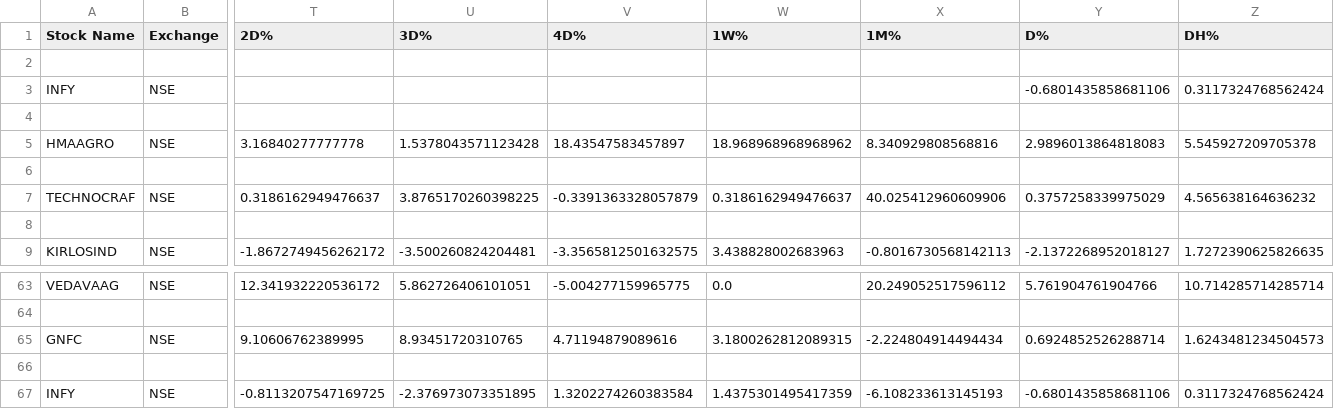
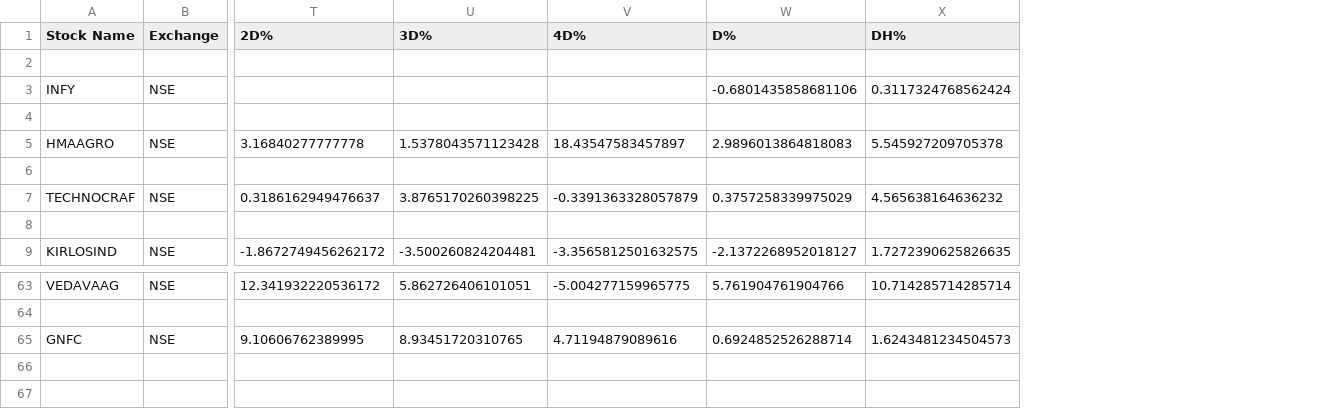
Before and after one commit to Bhawani-108/Srisri, a CSV file: portfolio_indmoney.csv, drawn as a sheet; only a part is shown, gaps mark what is left out; rows hold the shown columns only; the diff names each change by its address in the sheet, - before the commit and + after, or states it on an @@ line.

```diff
--- a/portfolio_indmoney.csv
+++ b/portfolio_indmoney.csv
-column W (1W%), rows 5-9: 18.968968968968962 |  | 0.3186162949476637 |  | 3.438828002683963; rows 63-65: 0.0 |  | 3.1800262812089315
-column X (1M%), rows 5-9: 8.340929808568816 |  | 40.025412960609906 |  | -0.8016730568142113; rows 63-65: 20.249052517596112 |  | -2.224804914494434
-row 66: (empty)
-row 67: INFY | NSE | -0.8113207547169725 | -2.376973073351895 | 1.3202274260383584 | 1.4375301495417359 | -6.108233613145193 | -0.6801435858681106 | 0.3117324768562424
```
Also changed, not shown: 7 other files.
